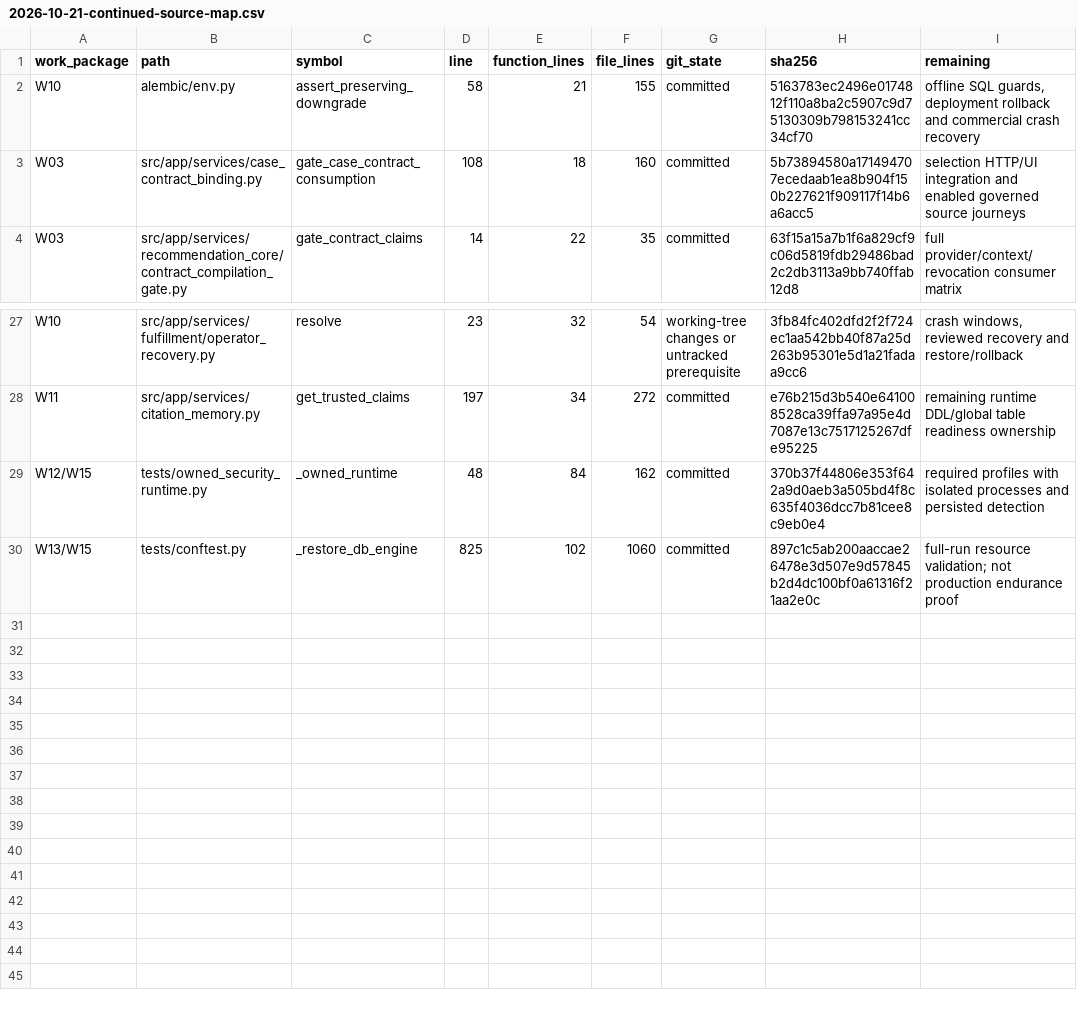
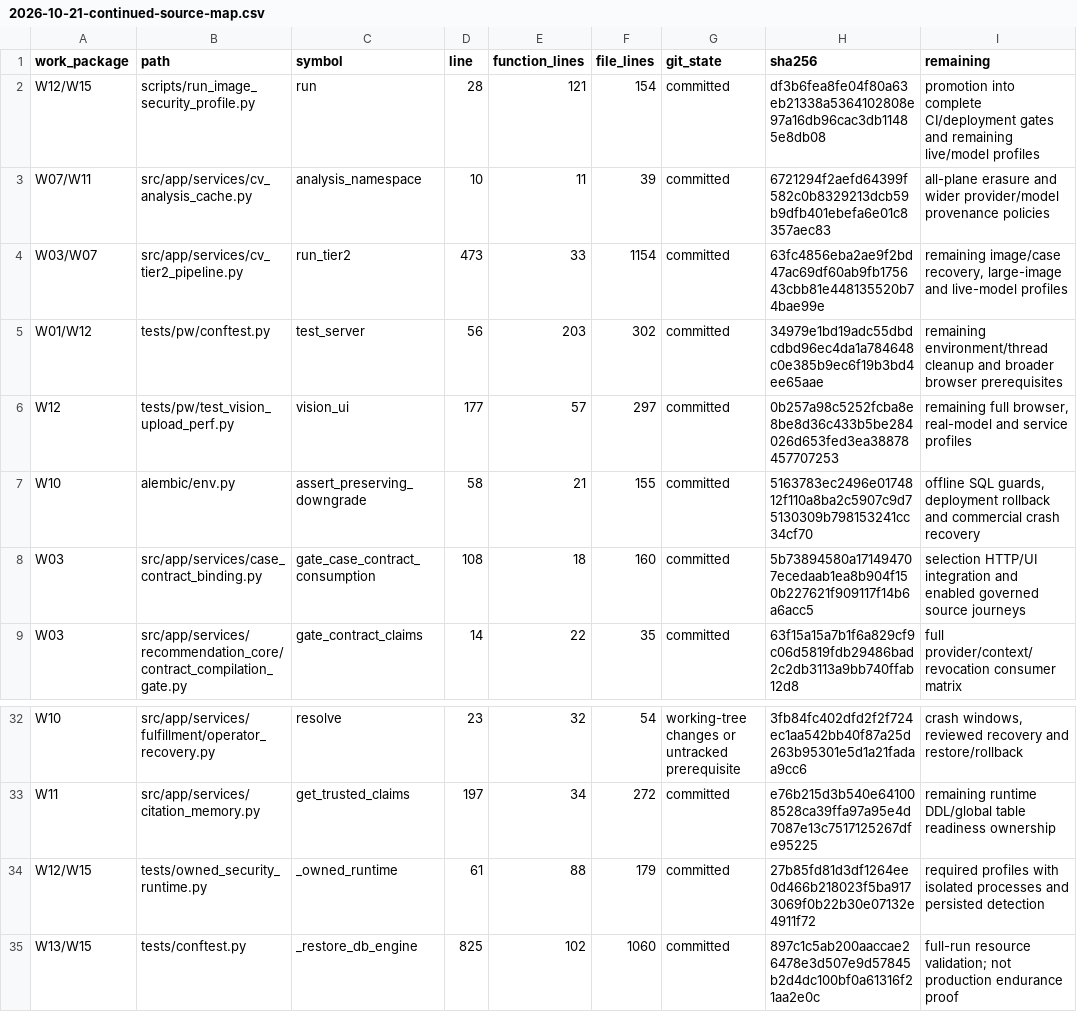
Before and after one commit to lkjalop/ShopSquire, a CSV file: docs/audits/2026-10-21-continued-source-map.csv, drawn as a sheet; only a part is shown, gaps mark what is left out.

Commit message:
Record complete line deltas, required profile execution and remaining roadmap gates

```diff
--- a/docs/audits/2026-10-21-continued-source-map.csv
+++ b/docs/audits/2026-10-21-continued-source-map.csv
@@ -1,2 +1,7 @@
 work_package,path,symbol,line,function_lines,file_lines,git_state,sha256,remaining
+W12/W15,scripts/run_image_security_profile.py,run,28,121,154,committed,df3b6fea8fe04f80a63eb21338a5364102808e97a16db96cac3db11485e8db08,promotion into complete CI/deployment gates and remaining live/model profiles
+W07/W11,src/app/services/cv_analysis_cache.py,analysis_namespace,10,11,39,committed,6721294f2aefd64399f582c0b8329213dcb59b9dfb401ebefa6e01c8357aec83,all-plane erasure and wider provider/model provenance policies
+W03/W07,src/app/services/cv_tier2_pipeline.py,run_tier2,473,33,1154,committed,63fc4856eba2ae9f2bd47ac69df60ab9fb175643cbb81e448135520b74bae99e,"remaining image/case recovery, large-image and live-model profiles"
+W01/W12,tests/pw/conftest.py,test_server,56,203,302,committed,34979e1bd19adc55dbdcdbd96ec4da1a784648c0e385b9ec6f19b3bd4ee65aae,remaining environment/thread cleanup and broader browser prerequisites
+W12,tests/pw/test_vision_upload_perf.py,vision_ui,177,57,297,committed,0b257a98c5252fcba8e8be8d36c433b5be284026d653fed3ea38878457707253,"remaining full browser, real-model and service profiles"
 W10,alembic/env.py,assert_preserving_downgrade,58,21,155,committed,5163783ec2496e0174812f110a8ba2c5907c9d75130309b798153241cc34cf70,"offline SQL guards, deployment rollback and commercial crash recovery"
@@ -28,3 +33,3 @@ W10,src/app/services/fulfillment/operator_recovery.py,resolve,23,32,54,working-t
 W11,src/app/services/citation_memory.py,get_trusted_claims,197,34,272,committed,e76b215d3b540e641008528ca39ffa97a95e4d7087e13c7517125267dfe95225,remaining runtime DDL/global table readiness ownership
-W12/W15,tests/owned_security_runtime.py,_owned_runtime,48,84,162,committed,370b37f44806e353f642a9d0aeb3a505bd4f8c635f4036dcc7b81cee8c9eb0e4,required profiles with isolated processes and persisted detection
+W12/W15,tests/owned_security_runtime.py,_owned_runtime,61,88,179,committed,27b85fd81d3df1264ee0d466b218023f5ba9173069f0b22b30e07132e4911f72,required profiles with isolated processes and persisted detection
 W13/W15,tests/conftest.py,_restore_db_engine,825,102,1060,committed,897c1c5ab200aaccae26478e3d507e9d57845b2d4dc100bf0a61316f21aa2e0c,full-run resource validation; not production endurance proof
```
Also changed, not shown: docs/audits/2026-10-21-continued-file-inventory.csv, 2 other files.
